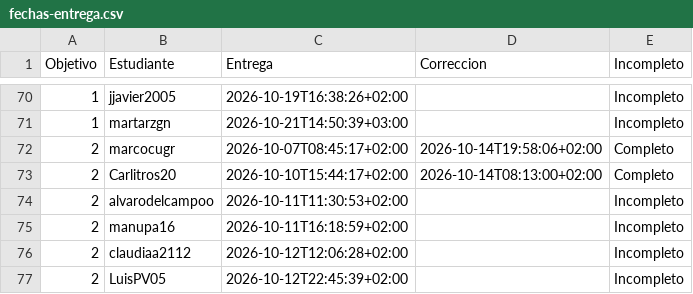
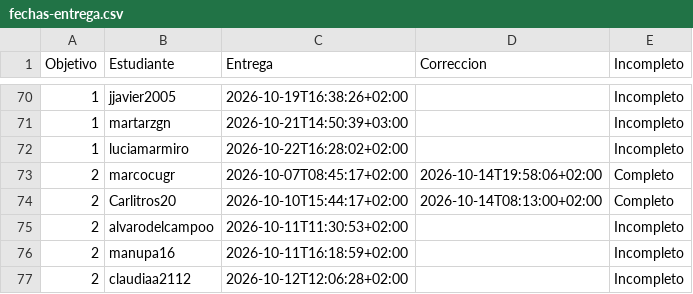
Before and after one commit to JJ/IV-, a CSV file: data/fechas-entrega.csv, drawn as a sheet; only a part is shown, gaps mark what is left out; the shorter side is filled out with more unchanged rows; the diff names each change by its address in the sheet, - before the commit and + after, or states it on an @@ line.

```diff
--- a/data/fechas-entrega.csv
+++ b/data/fechas-entrega.csv
+row 72: 1 | luciamarmiro | 2026-10-22T16:28:02+02:00 |  | Incompleto
```
Also changed, not shown: 1 other file.
